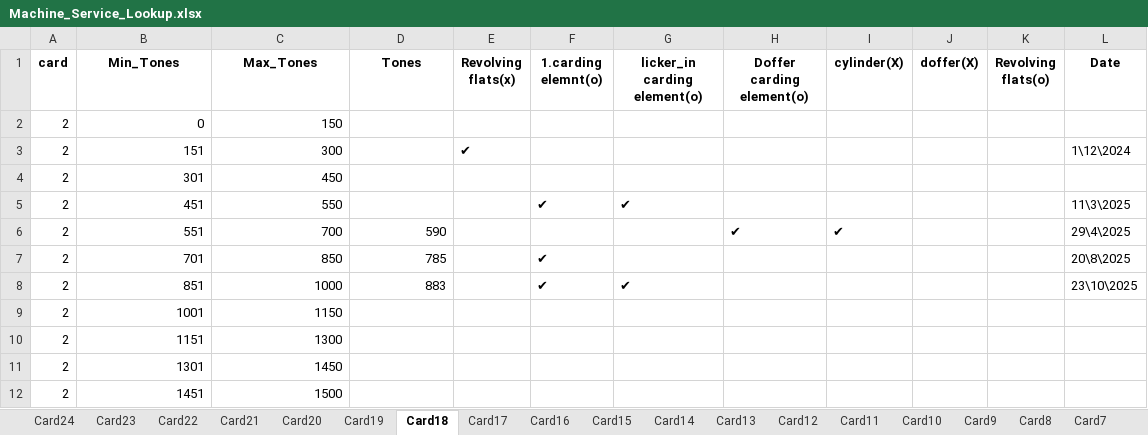
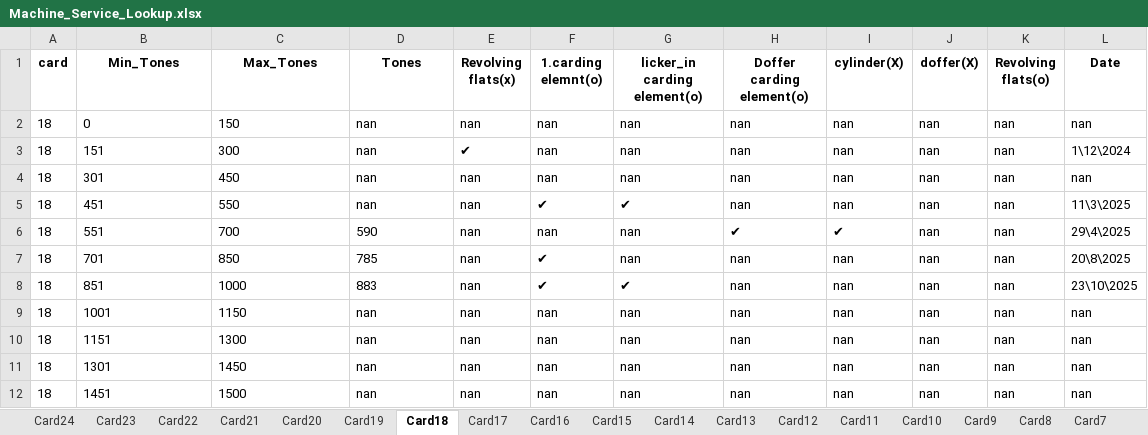
Before and after one commit to mahmedabdallh123/input-data, an Excel workbook: Machine_Service_Lookup.xlsx, sheet Card18, drawn as a sheet; values as stored, in another font and other column widths than the file's, no borders; the diff names each change by its address in the sheet, - before the commit and + after, or states it on an @@ line.

Commit message:
Edit sheet Card18 by admin

```diff
--- a/Machine_Service_Lookup.xlsx (sheet Card18)
+++ b/Machine_Service_Lookup.xlsx (sheet Card18)
-A2:A12 (card): 2
+A2:A12 (card): 18
-B2:C5 alignment: right
+B2:C5 alignment: left
-D2:D5 (Tones): (empty)
+D2:D5 (Tones): nan
-E2 (Revolving flats(x)): (empty)
+E2 (Revolving flats(x)): nan
-F2:F4 (1.carding elemnt(o)): (empty)
+F2:F4 (1.carding elemnt(o)): nan
-G2:G4 (licker_in carding element(o)): (empty)
+G2:G4 (licker_in carding element(o)): nan
-H2:H5 (Doffer carding element(o)): (empty)
+H2:H5 (Doffer carding element(o)): nan
-I2:I5 (cylinder(X)): (empty)
+I2:I5 (cylinder(X)): nan
-J2:J12 (doffer(X)): (empty)
+J2:J12 (doffer(X)): nan
-K2:K12 (Revolving flats(o)): (empty)
+K2:K12 (Revolving flats(o)): nan
-L2 (Date): (empty)
+L2 (Date): nan
-E4:E12 (Revolving flats(x)): (empty)
+E4:E12 (Revolving flats(x)): nan
-L4 (Date): (empty)
+L4 (Date): nan
-B6:D8 alignment: right
+B6:D8 alignment: left
-F6 (1.carding elemnt(o)): (empty)
+F6 (1.carding elemnt(o)): nan
-G6:G7 (licker_in carding element(o)): (empty)
+G6:G7 (licker_in carding element(o)): nan
-H7:H12 (Doffer carding element(o)): (empty)
+H7:H12 (Doffer carding element(o)): nan
-I7:I12 (cylinder(X)): (empty)
+I7:I12 (cylinder(X)): nan
-B9:C12 alignment: right
+B9:C12 alignment: left
-D9:D12 (Tones): (empty)
+D9:D12 (Tones): nan
-F9:F12 (1.carding elemnt(o)): (empty)
+F9:F12 (1.carding elemnt(o)): nan
-G9:G12 (licker_in carding element(o)): (empty)
+G9:G12 (licker_in carding element(o)): nan
-L9:L12 (Date): (empty)
+L9:L12 (Date): nan
```
Also changed, not shown: sheet Card2.
